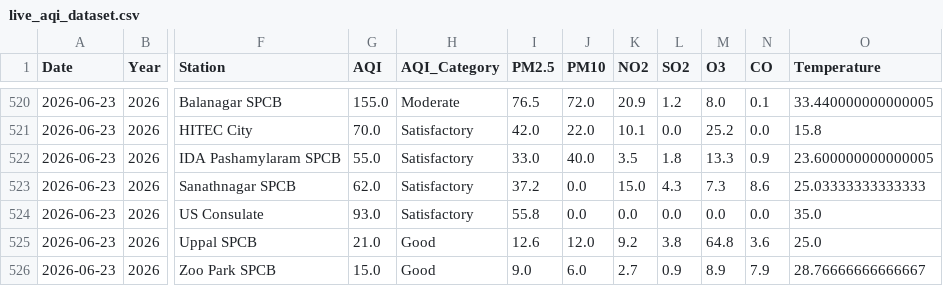
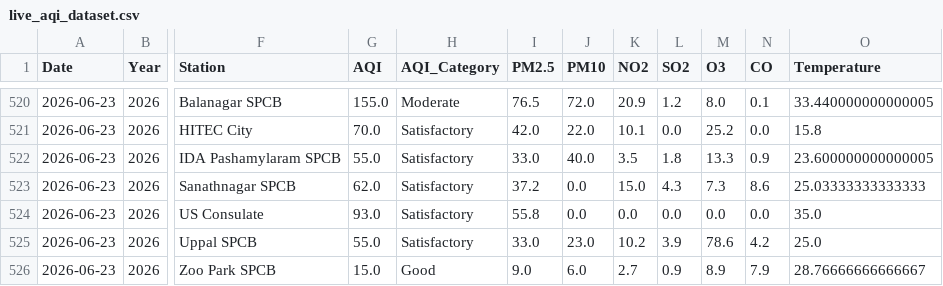
Before and after one commit to Rohan0639/Forecast, a CSV file: api/data/live_aqi_dataset.csv, drawn as a sheet; only a part is shown, gaps mark what is left out; the diff names each change by its address in the sheet, - before the commit and + after, or states it on an @@ line.

```diff
--- a/api/data/live_aqi_dataset.csv
+++ b/api/data/live_aqi_dataset.csv
-G525 (AQI): 21.0
+G525 (AQI): 55.0
-H525 (AQI_Category): Good
+H525 (AQI_Category): Satisfactory
-I525 (PM2.5): 12.6
+I525 (PM2.5): 33.0
-J525 (PM10): 12.0
+J525 (PM10): 23.0
-K525 (NO2): 9.2
+K525 (NO2): 10.2
-L525 (SO2): 3.8
+L525 (SO2): 3.9
-M525 (O3): 64.8
+M525 (O3): 78.6
-N525 (CO): 3.6
+N525 (CO): 4.2
```
Also changed, not shown: api/data/hyderabad_live_weather.csv.
